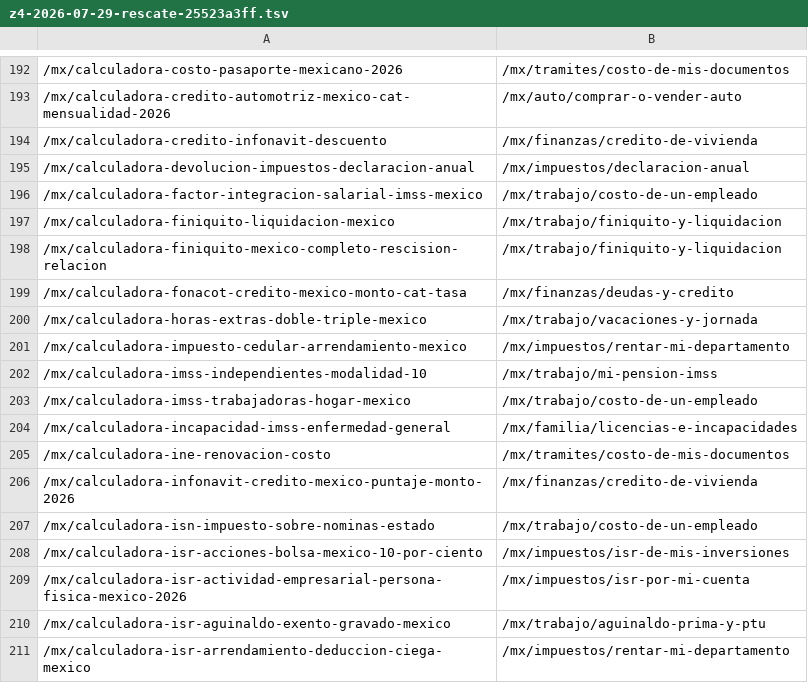
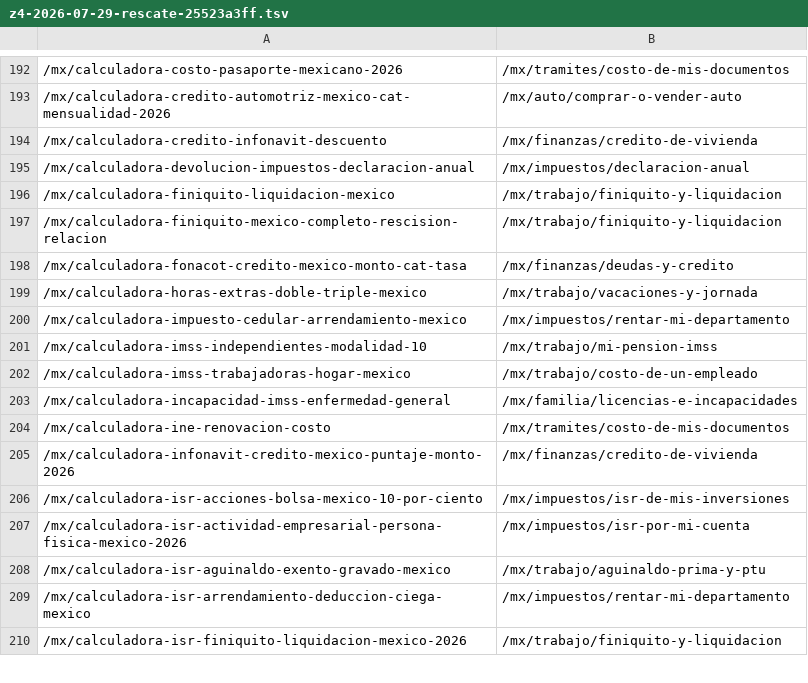
Before and after one commit to grblasquiz/hacecuentas, a TSV file: scripts/pruning-batches/z4-2026-07-29-rescate-25523a3ff.tsv, drawn as a sheet; only a part is shown, gaps mark what is left out; the shorter side is filled out with more unchanged rows; the diff names each change by its address in the sheet, - before the commit and + after, or states it on an @@ line.

```diff
--- a/scripts/pruning-batches/z4-2026-07-29-rescate-25523a3ff.tsv
+++ b/scripts/pruning-batches/z4-2026-07-29-rescate-25523a3ff.tsv
-row 196: /mx/calculadora-factor-integracion-salarial-imss-mexico | /mx/trabajo/costo-de-un-empleado
-row 207: /mx/calculadora-isn-impuesto-sobre-nominas-estado | /mx/trabajo/costo-de-un-empleado
```
Also changed, not shown: scripts/pruning-batches/z8-2026-07-28-poda-hubs-pais.tsv, scripts/pruning-batches/zb-2026-07-28-cadenas-huerfanas.tsv, 7 other files.
